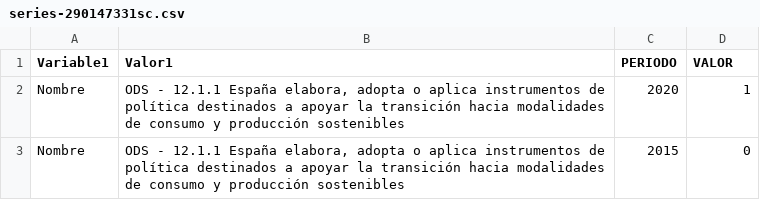
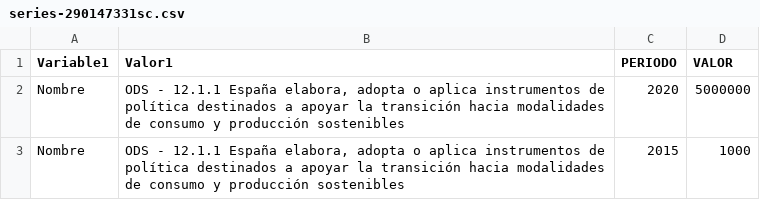
Before and after one commit to santiagocarbo89/TFG21, a CSV file: sample_files/series-290147331sc.csv, drawn as a sheet.

```diff
--- a/sample_files/series-290147331sc.csv
+++ b/sample_files/series-290147331sc.csv
@@ -1,3 +1,3 @@
 Variable1;Valor1;PERIODO;VALOR
-Nombre;ODS - 12.1.1 España elabora, adopta o aplica instrumentos de política destinados a apoyar la transición hacia modalidades de consumo y producción sostenibles;2020;1
-Nombre;ODS - 12.1.1 España elabora, adopta o aplica instrumentos de política destinados a apoyar la transición hacia modalidades de consumo y producción sostenibles;2015;0
+Nombre;ODS - 12.1.1 España elabora, adopta o aplica instrumentos de política destinados a apoyar la transición hacia modalidades de consumo y producción sostenibles;2020;5000000
+Nombre;ODS - 12.1.1 España elabora, adopta o aplica instrumentos de política destinados a apoyar la transición hacia modalidades de consumo y producción sostenibles;2015;1000
```
Also changed, not shown: 4 other files.
